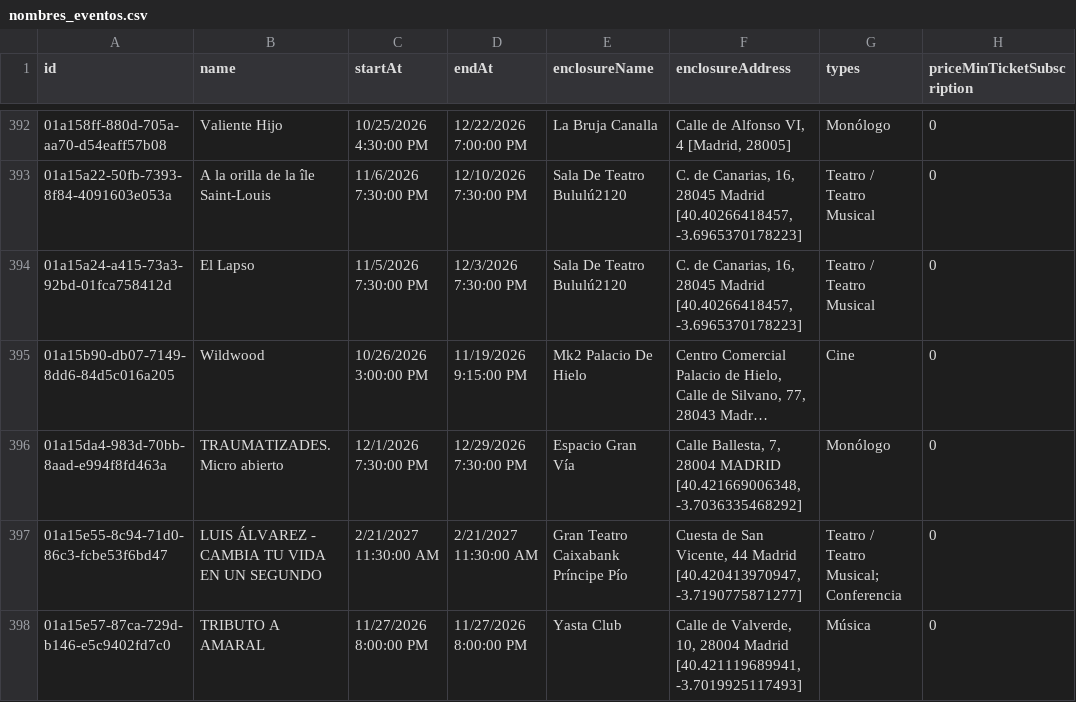
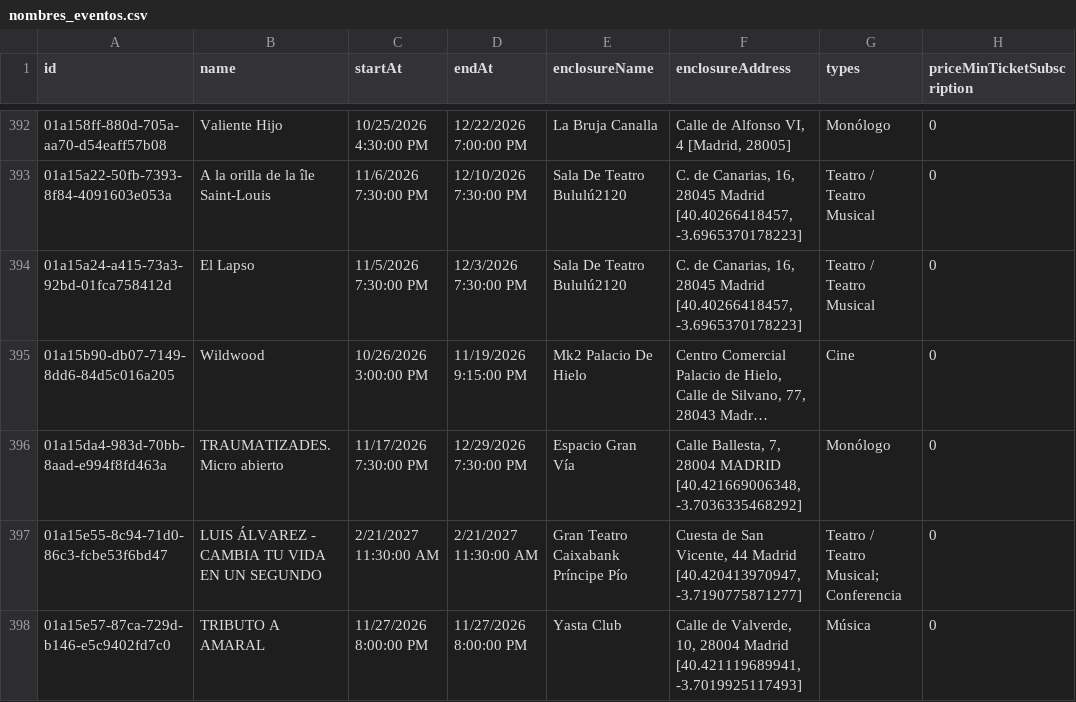
Before and after one commit to valonsot/ScheduleScript, a CSV file: nombres_eventos.csv, drawn as a sheet; only a part is shown, gaps mark what is left out; long unchanged cells end in …; the diff names each change by its address in the sheet, - before the commit and + after, or states it on an @@ line.

```diff
--- a/nombres_eventos.csv
+++ b/nombres_eventos.csv
-C396 (startAt): 12/1/2026 7:30:00 PM
+C396 (startAt): 11/17/2026 7:30:00 PM
```
